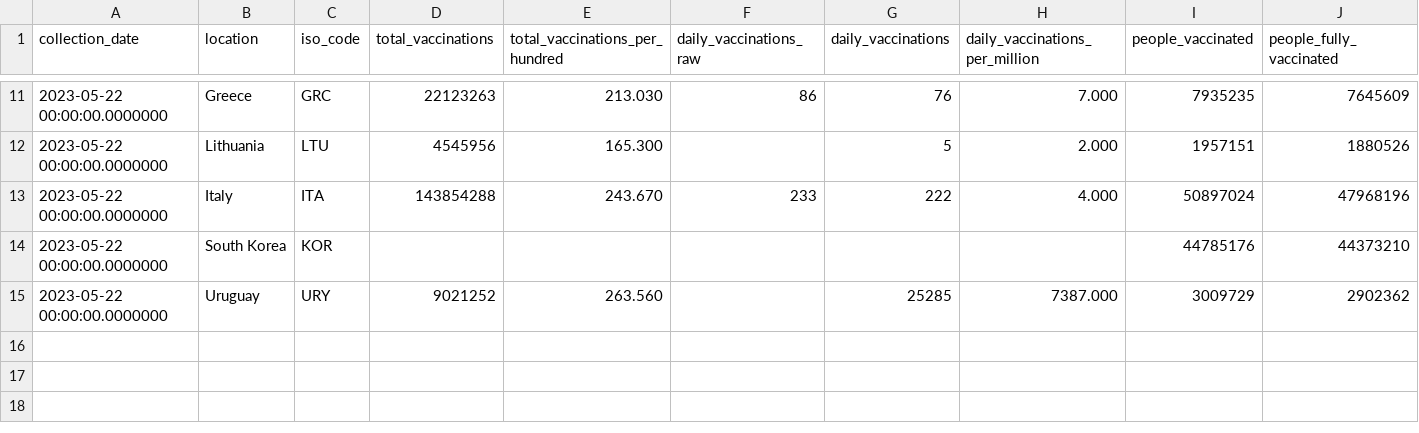
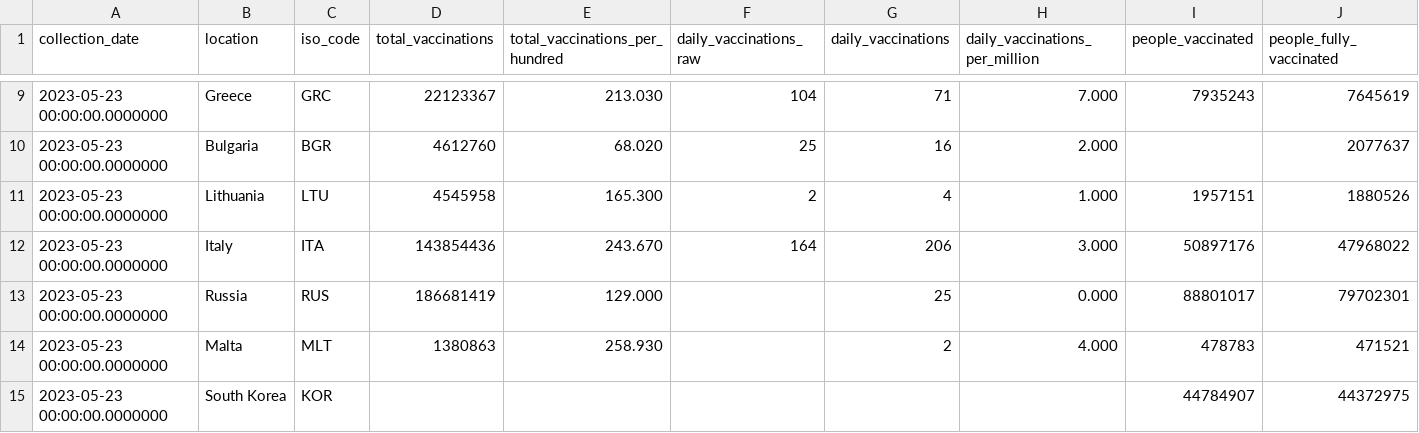
Before and after one commit to dkeeshin/covid19datavault, a CSV file: data/001Daily/001DailyCountryVaccination.csv, drawn as a sheet; only a part is shown, gaps mark what is left out; removed rows and columns are numbered as before the commit, all else as after; rows hold the shown columns only; the diff covers the shown part only; the diff names each change by its address in the sheet, - before the commit and + after, or states it on an @@ line.

```diff
--- a/data/001Daily/001DailyCountryVaccination.csv
+++ b/data/001Daily/001DailyCountryVaccination.csv
-A9 (collection_date): 2023-05-22 00:00:00.0000000
+A9 (collection_date): 2023-05-23 00:00:00.0000000
-D9 (total_vaccinations): 22123263
+D9 (total_vaccinations): 22123367
-F9 (daily_vaccinations_raw): 86
+F9 (daily_vaccinations_raw): 104
-G9 (daily_vaccinations): 76
+G9 (daily_vaccinations): 71
-I9 (people_vaccinated): 7935235
+I9 (people_vaccinated): 7935243
-J9 (people_fully_vaccinated): 7645609
+J9 (people_fully_vaccinated): 7645619
+row 10: 2023-05-23 00:00:00.0000000 | Bulgaria | BGR | 4612760 | 68.020 | 25 | 16 | 2.000 |  | 2077637
-A11:A12 (collection_date): 2023-05-22 00:00:00.0000000
+A11:A12 (collection_date): 2023-05-23 00:00:00.0000000
-D11 (total_vaccinations): 4545956
+D11 (total_vaccinations): 4545958
-F11 (daily_vaccinations_raw): (empty)
+F11 (daily_vaccinations_raw): 2
-G11 (daily_vaccinations): 5
+G11 (daily_vaccinations): 4
-H11 (daily_vaccinations_per_million): 2.000
+H11 (daily_vaccinations_per_million): 1.000
-D12 (total_vaccinations): 143854288
+D12 (total_vaccinations): 143854436
-F12 (daily_vaccinations_raw): 233
+F12 (daily_vaccinations_raw): 164
-G12 (daily_vaccinations): 222
+G12 (daily_vaccinations): 206
-H12 (daily_vaccinations_per_million): 4.000
+H12 (daily_vaccinations_per_million): 3.000
-I12 (people_vaccinated): 50897024
+I12 (people_vaccinated): 50897176
-J12 (people_fully_vaccinated): 47968196
+J12 (people_fully_vaccinated): 47968022
+row 13: 2023-05-23 00:00:00.0000000 | Russia | RUS | 186681419 | 129.000 |  | 25 | 0.000 | 88801017 | 79702301
+row 14: 2023-05-23 00:00:00.0000000 | Malta | MLT | 1380863 | 258.930 |  | 2 | 4.000 | 478783 | 471521
-A15 (collection_date): 2023-05-22 00:00:00.0000000
+A15 (collection_date): 2023-05-23 00:00:00.0000000
-I15 (people_vaccinated): 44785176
+I15 (people_vaccinated): 44784907
-J15 (people_fully_vaccinated): 44373210
+J15 (people_fully_vaccinated): 44372975
-row 15: 2023-05-22 00:00:00.0000000 | Uruguay | URY | 9021252 | 263.560 |  | 25285 | 7387.000 | 3009729 | 2902362
```
Also changed, not shown: 4 added rows, 6 removed rows and 19 edited cells elsewhere in this file, data/001Daily/001DailyUSCounTY.csv, 2 other files.
